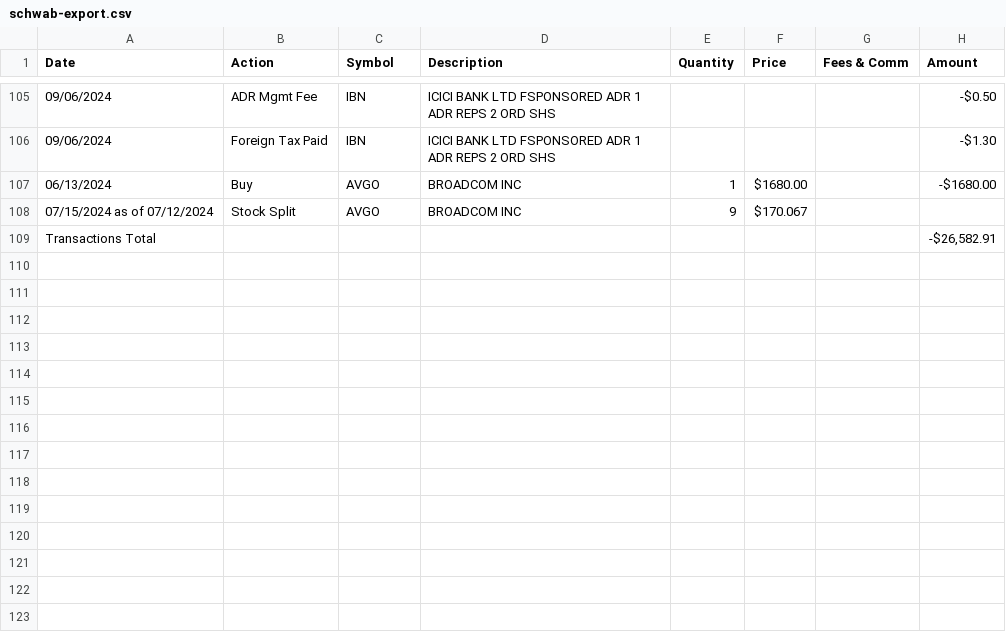
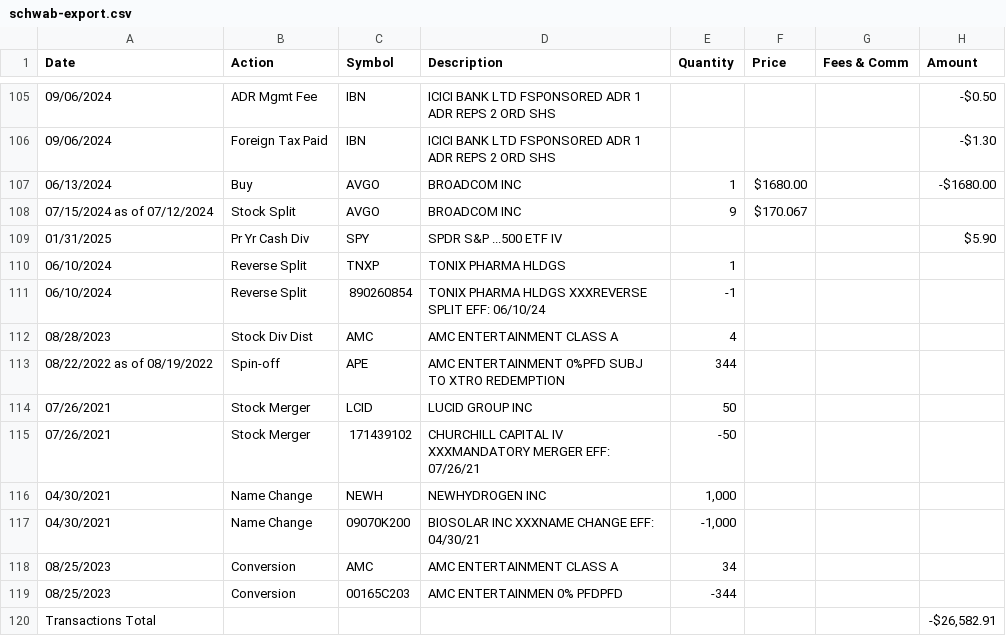
Before and after one commit to dickwolff/Export-To-Ghostfolio, a CSV file: samples/schwab-export.csv, drawn as a sheet; only a part is shown, gaps mark what is left out; the diff names each change by its address in the sheet, - before the commit and + after, or states it on an @@ line.

Commit message:
Update sample

```diff
--- a/samples/schwab-export.csv
+++ b/samples/schwab-export.csv
+row 109: 01/31/2025 | Pr Yr Cash Div | SPY | SPDR S&P ...500 ETF IV |  |  |  | $5.90
+row 110: 06/10/2024 | Reverse Split | TNXP | TONIX PHARMA HLDGS | 1
+row 111: 06/10/2024 | Reverse Split | 890260854 | TONIX PHARMA HLDGS XXXREVERSE SPLIT EFF: 06/10/24 | -1
+row 112: 08/28/2023 | Stock Div Dist | AMC | AMC ENTERTAINMENT CLASS A | 4
+row 113: 08/22/2022 as of 08/19/2022 | Spin-off | APE | AMC ENTERTAINMENT 0%PFD SUBJ TO XTRO REDEMPTION | 344
+row 114: 07/26/2021 | Stock Merger | LCID | LUCID GROUP INC | 50
+row 115: 07/26/2021 | Stock Merger | 171439102 | CHURCHILL CAPITAL IV XXXMANDATORY MERGER EFF: 07/26/21 | -50
+row 116: 04/30/2021 | Name Change | NEWH | NEWHYDROGEN INC | 1,000
+row 117: 04/30/2021 | Name Change | 09070K200 | BIOSOLAR INC XXXNAME CHANGE EFF: 04/30/21 | -1,000
+row 118: 08/25/2023 | Conversion | AMC | AMC ENTERTAINMENT CLASS A | 34
+row 119: 08/25/2023 | Conversion | 00165C203 | AMC ENTERTAINMEN 0% PFDPFD | -344
```
